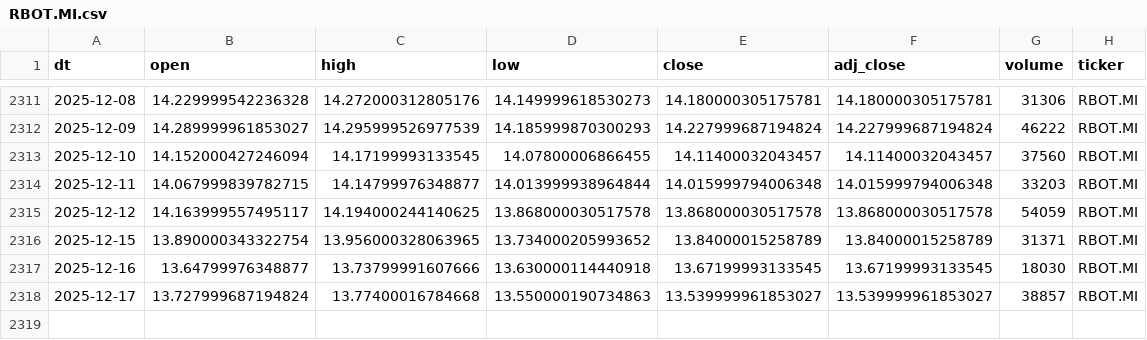
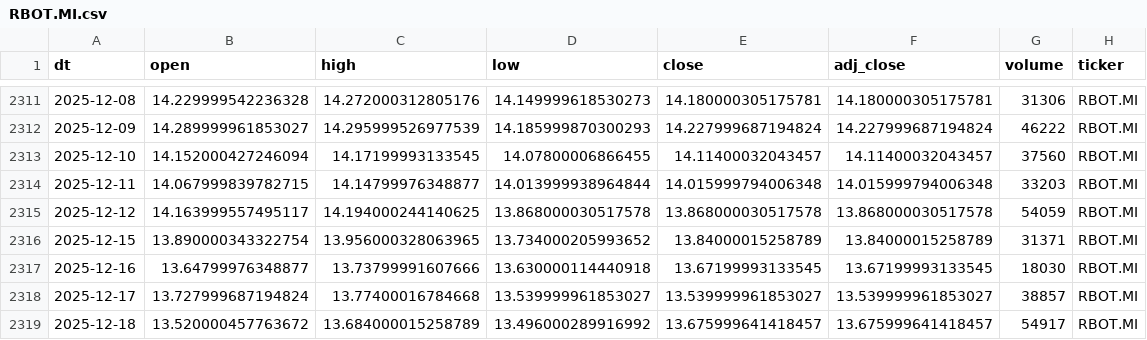
Before and after one commit to antoniosanso/etf-datalake, a CSV file: data/RBOT.MI.csv, drawn as a sheet; only a part is shown, gaps mark what is left out.

```diff
--- a/data/RBOT.MI.csv
+++ b/data/RBOT.MI.csv
@@ -2317,2 +2317,3 @@ dt,open,high,low,close,adj_close,volume,ticker
 2025-12-16,13.64799976348877,13.73799991607666,13.630000114440918,13.67199993133545,13.67199993133545,18030,RBOT.MI
-2025-12-17,13.727999687194824,13.77400016784668,13.550000190734863,13.539999961853027,13.539999961853027,38857,RBOT.MI
+2025-12-17,13.727999687194824,13.77400016784668,13.539999961853027,13.539999961853027,13.539999961853027,38857,RBOT.MI
+2025-12-18,13.520000457763672,13.684000015258789,13.496000289916992,13.675999641418457,13.675999641418457,54917,RBOT.MI
```
Also changed, not shown: data/EDEF.DE.csv, data/SEME.MI.csv, 10 other files.
